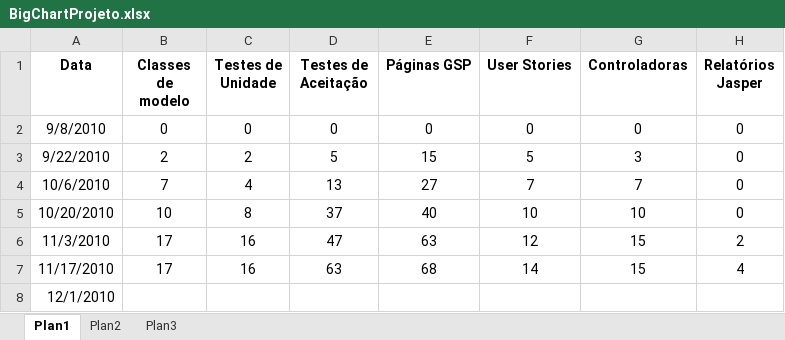
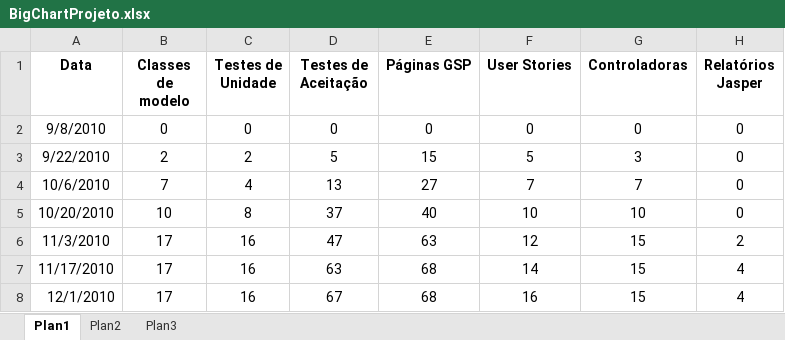
Before and after one commit to fabiosl/neoclinica, an Excel workbook: documentos/bigChart/BigChartProjeto.xlsx, sheet Plan1, drawn as a sheet; values as stored, in another font and other column widths than the file's, no borders; charts and pictures not drawn; the diff names each change by its address in the sheet, - before the commit and + after, or states it on an @@ line.

```diff
--- a/documentos/bigChart/BigChartProjeto.xlsx (sheet Plan1)
+++ b/documentos/bigChart/BigChartProjeto.xlsx (sheet Plan1)
-B8 (Classes de modelo): (empty)
+B8 (Classes de modelo): 17
-C8 (Testes de Unidade): (empty)
+C8 (Testes de Unidade): 16
-D8 (Testes de Aceitação): (empty)
+D8 (Testes de Aceitação): 67
-E8 (Páginas GSP): (empty)
+E8 (Páginas GSP): 68
-F8 (User Stories): (empty)
+F8 (User Stories): 16
-G8 (Controladoras): (empty)
+G8 (Controladoras): 15
-H8 (Relatórios Jasper): (empty)
+H8 (Relatórios Jasper): 4
```
Also changed, not shown: charts or pictures, 1 other file.
